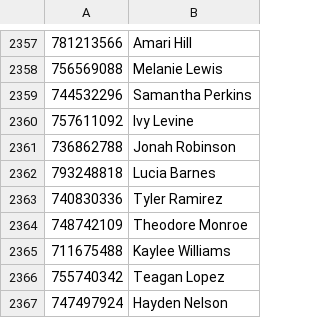
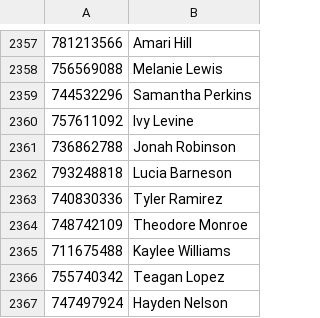
Before and after one commit to KrisLuik/Master-File-Project, a CSV file: bin/Debug/MalinStaffNamesV2.csv, drawn as a sheet; only a part is shown, gaps mark what is left out.

```diff
--- a/bin/Debug/MalinStaffNamesV2.csv
+++ b/bin/Debug/MalinStaffNamesV2.csv
@@ -2361,3 +2361,3 @@
 736862788,Jonah Robinson
-793248818,Lucia Barnes
+793248818,Lucia Barneson
 740830336,Tyler Ramirez
```
Also changed, not shown: 8 other files.
